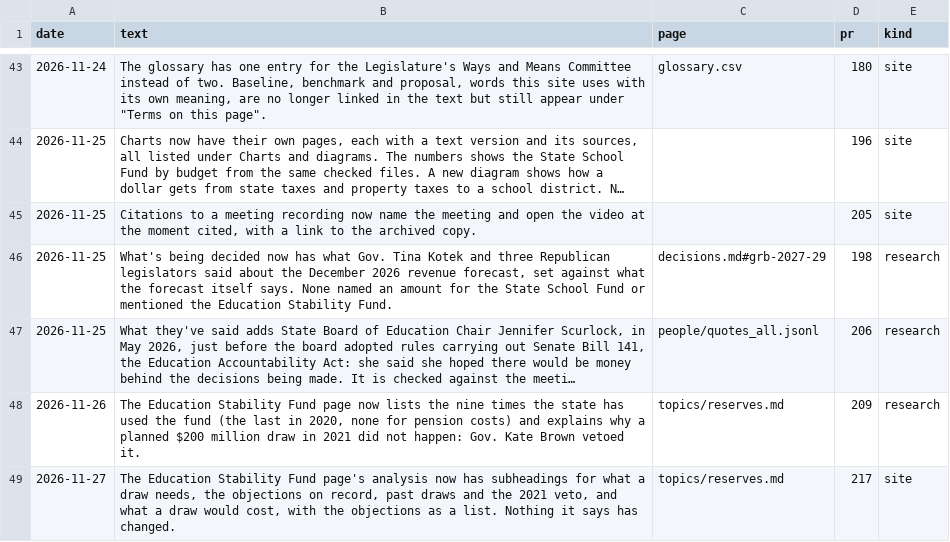
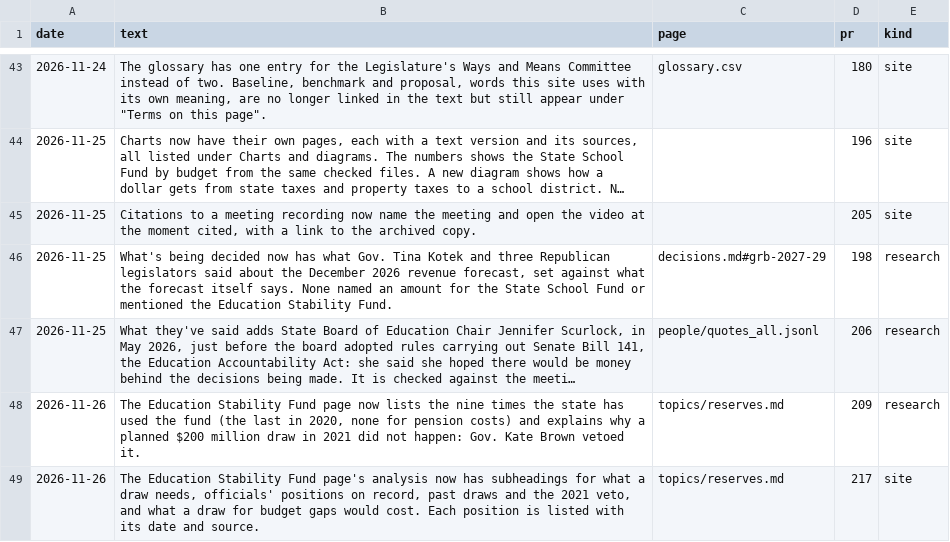
Before and after one commit to pietvanzoen/fund-oregon-schools, a CSV file: analysis/updates.csv, drawn as a sheet; only a part is shown, gaps mark what is left out; long unchanged cells end in ….

```diff
--- a/analysis/updates.csv
+++ b/analysis/updates.csv
@@ -48,2 +48,2 @@ date,text,page,pr,kind
 2026-11-26,"The Education Stability Fund page now lists the nine times the state has used the fund (the last in 2020, none for pension costs) and explains why a planned $200 million draw in 2021 did not happen: Gov. Kate Brown vetoed it.",topics/reserves.md,209,research
-2026-11-27,"The Education Stability Fund page's analysis now has subheadings for what a draw needs, the objections on record, past draws and the 2021 veto, and what a draw would cost, with the objections as a list. Nothing it says has changed.",topics/reserves.md,217,site
+2026-11-26,"The Education Stability Fund page's analysis now has subheadings for what a draw needs, officials' positions on record, past draws and the 2021 veto, and what a draw for budget gaps would cost. Each position is listed with its date and source.",topics/reserves.md,217,site
```
Also changed, not shown: 2 other files.
